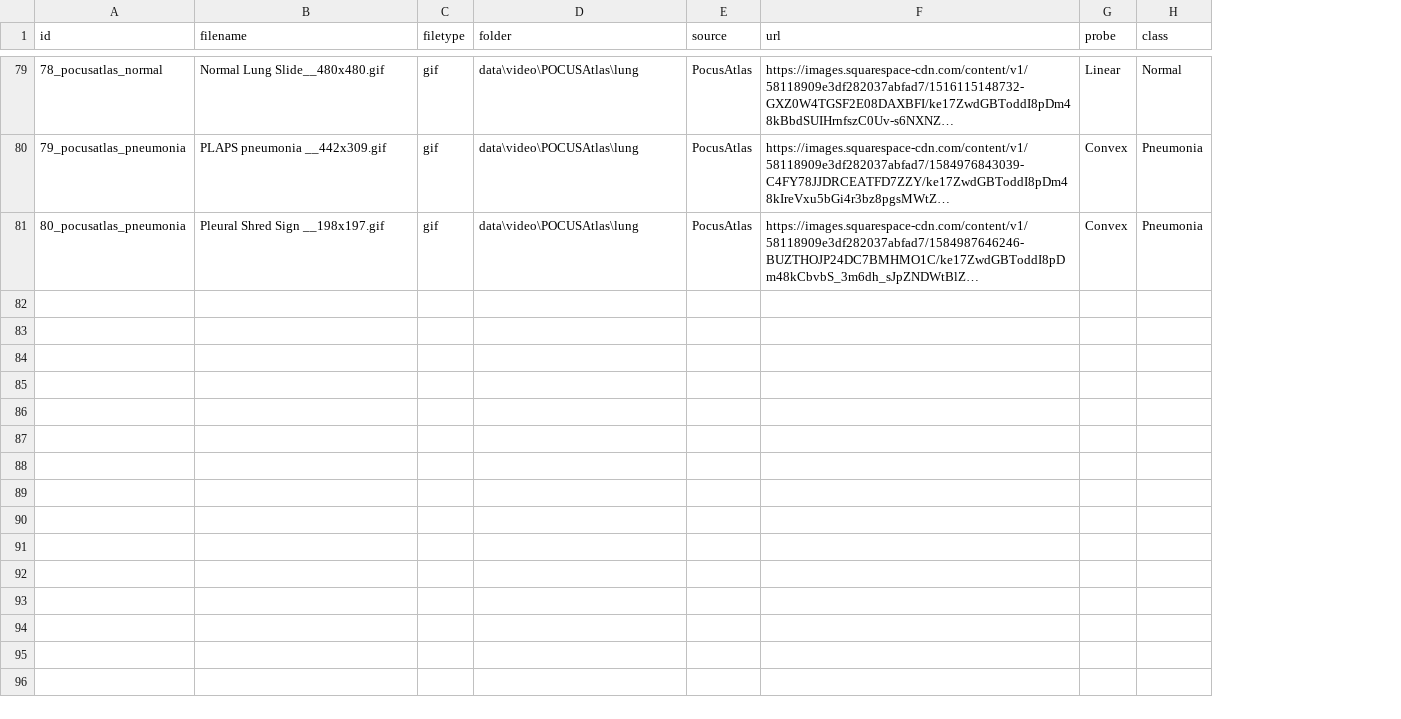
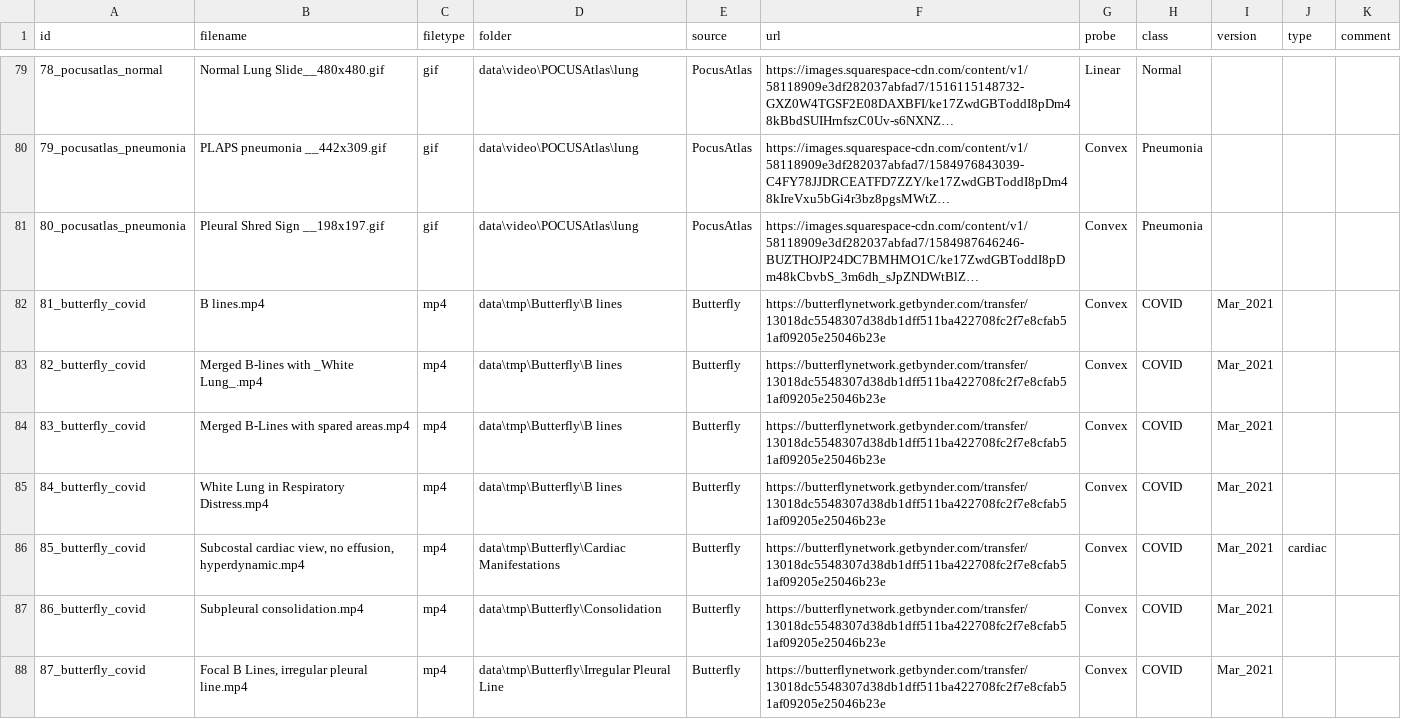
Before and after one commit to nrc-cnrc/COVID-US, a CSV file: utils/video_metadata.csv, drawn as a sheet; only a part is shown, gaps mark what is left out; long unchanged cells end in …; the diff covers the shown part only; the diff names each change by its address in the sheet, - before the commit and + after, or states it on an @@ line.

Commit message:
scripts checked...butterfly pipeline modified

```diff
--- a/utils/video_metadata.csv
+++ b/utils/video_metadata.csv
+column I (version), empty
+column J (type), empty
+column K (comment), empty
+row 82: 81_butterfly_covid | B lines.mp4 | mp4 | data\tmp\Butterfly\B lines | Butterfly | https://butterflynetwork.getbynder.com/transfer/13018dc5548307d38db1dff511ba422708fc2f7e8cfab51af09205e25046b23e | Convex | COVID | Mar_2021
+row 83: 82_butterfly_covid | Merged B-lines with _White Lung_.mp4 | mp4 | data\tmp\Butterfly\B lines | Butterfly | https://butterflynetwork.getbynder.com/transfer/13018dc5548307d38db1dff511ba422708fc2f7e8cfab51af09205e25046b23e | Convex | COVID | Mar_2021
+row 84: 83_butterfly_covid | Merged B-Lines with spared areas.mp4 | mp4 | data\tmp\Butterfly\B lines | Butterfly | https://butterflynetwork.getbynder.com/transfer/13018dc5548307d38db1dff511ba422708fc2f7e8cfab51af09205e25046b23e | Convex | COVID | Mar_2021
+row 85: 84_butterfly_covid | White Lung in Respiratory Distress.mp4 | mp4 | data\tmp\Butterfly\B lines | Butterfly | https://butterflynetwork.getbynder.com/transfer/13018dc5548307d38db1dff511ba422708fc2f7e8cfab51af09205e25046b23e | Convex | COVID | Mar_2021
+row 86: 85_butterfly_covid | Subcostal cardiac view, no effusion, hyperdynamic.mp4 | mp4 | data\tmp\Butterfly\Cardiac Manifestations | Butterfly | https://butterflynetwork.getbynder.com/transfer/13018dc5548307d38db1dff511ba422708fc2f7e8cfab51af09205e25046b23e | Convex | COVID | Mar_2021 | cardiac
+row 87: 86_butterfly_covid | Subpleural consolidation.mp4 | mp4 | data\tmp\Butterfly\Consolidation | Butterfly | https://butterflynetwork.getbynder.com/transfer/13018dc5548307d38db1dff511ba422708fc2f7e8cfab51af09205e25046b23e | Convex | COVID | Mar_2021
+row 88: 87_butterfly_covid | Focal B Lines, irregular pleural line.mp4 | mp4 | data\tmp\Butterfly\Irregular Pleural Line | Butterfly | https://butterflynetwork.getbynder.com/transfer/13018dc5548307d38db1dff511ba422708fc2f7e8cfab51af09205e25046b23e | Convex | COVID | Mar_2021
```
Also changed, not shown: 7 added rows elsewhere in this file, 2 other files.
